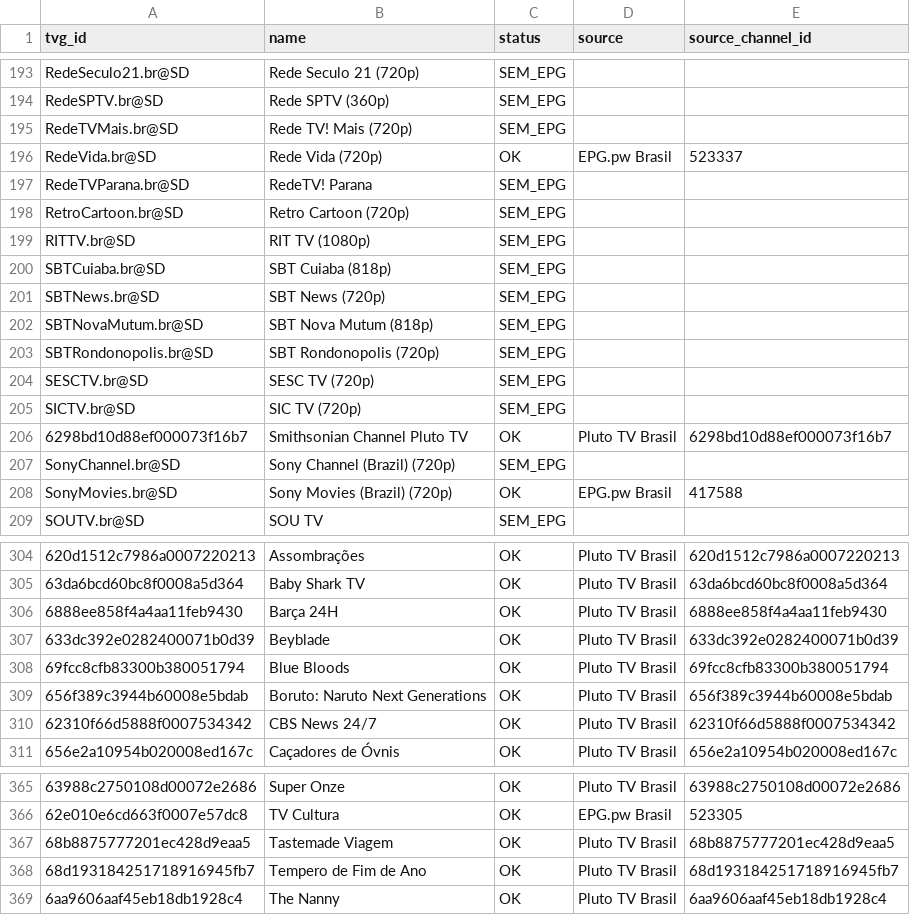
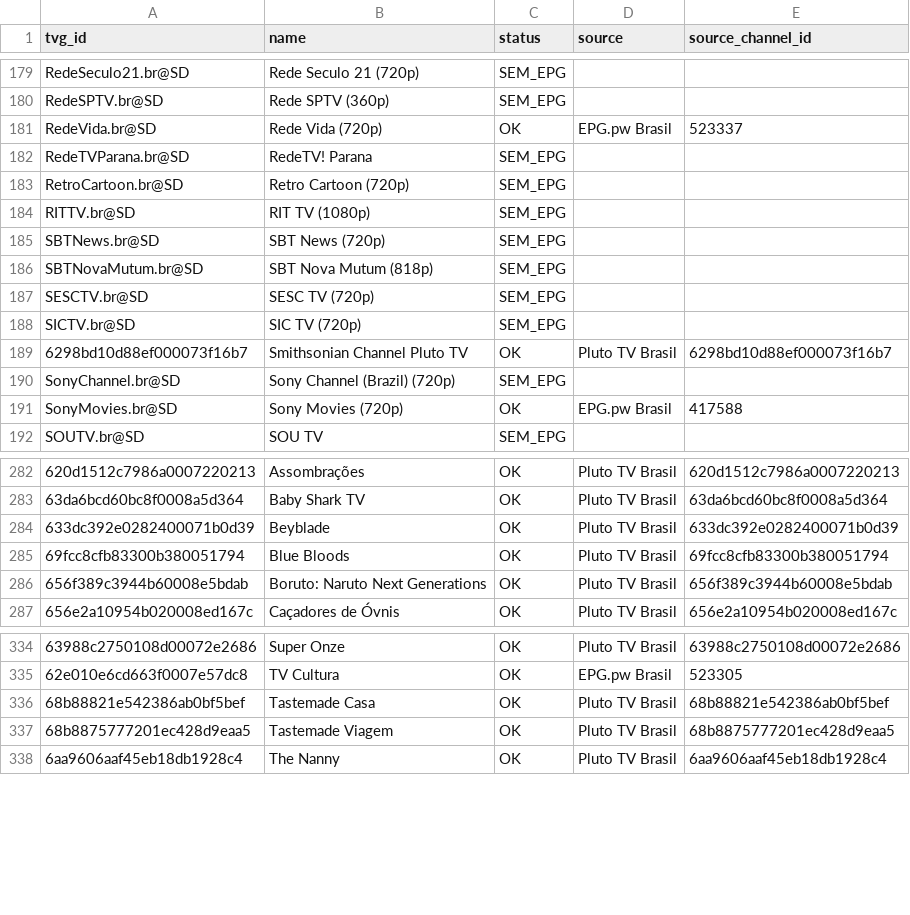
Before and after one commit to feijaum/iptv, a CSV file: epg-status.csv, drawn as a sheet; only a part is shown, gaps mark what is left out; removed rows and columns are numbered as before the commit, all else as after; the diff covers the shown part only; the diff names each change by its address in the sheet, - before the commit and + after, or states it on an @@ line.

```diff
--- a/epg-status.csv
+++ b/epg-status.csv
-row 195: RedeTVMais.br@SD | Rede TV! Mais (720p) | SEM_EPG
-row 200: SBTCuiaba.br@SD | SBT Cuiaba (818p) | SEM_EPG
-row 203: SBTRondonopolis.br@SD | SBT Rondonopolis (720p) | SEM_EPG
-B191 (name): Sony Movies (Brazil) (720p)
+B191 (name): Sony Movies (720p)
-row 306: 6888ee858f4a4aa11feb9430 | Barça 24H | OK | Pluto TV Brasil | 6888ee858f4a4aa11feb9430
-row 310: 62310f66d5888f0007534342 | CBS News 24/7 | OK | Pluto TV Brasil | 62310f66d5888f0007534342
+row 336: 68b88821e542386ab0bf5bef | Tastemade Casa | OK | Pluto TV Brasil | 68b88821e542386ab0bf5bef
-row 368: 68d193184251718916945fb7 | Tempero de Fim de Ano | OK | Pluto TV Brasil | 68d193184251718916945fb7
```
Also changed, not shown: 5 added rows, 31 removed rows and 6 edited cells elsewhere in this file, playback-audit.csv, 3 other files.
